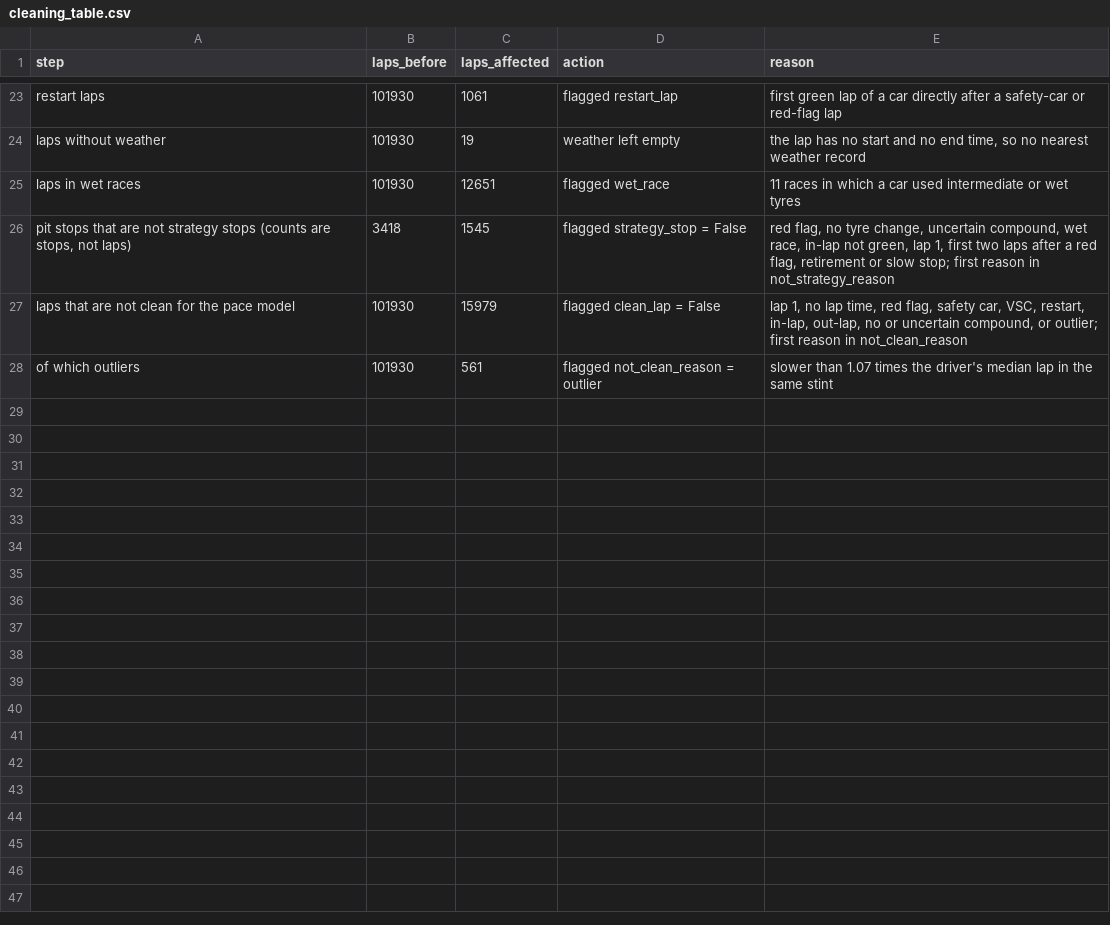
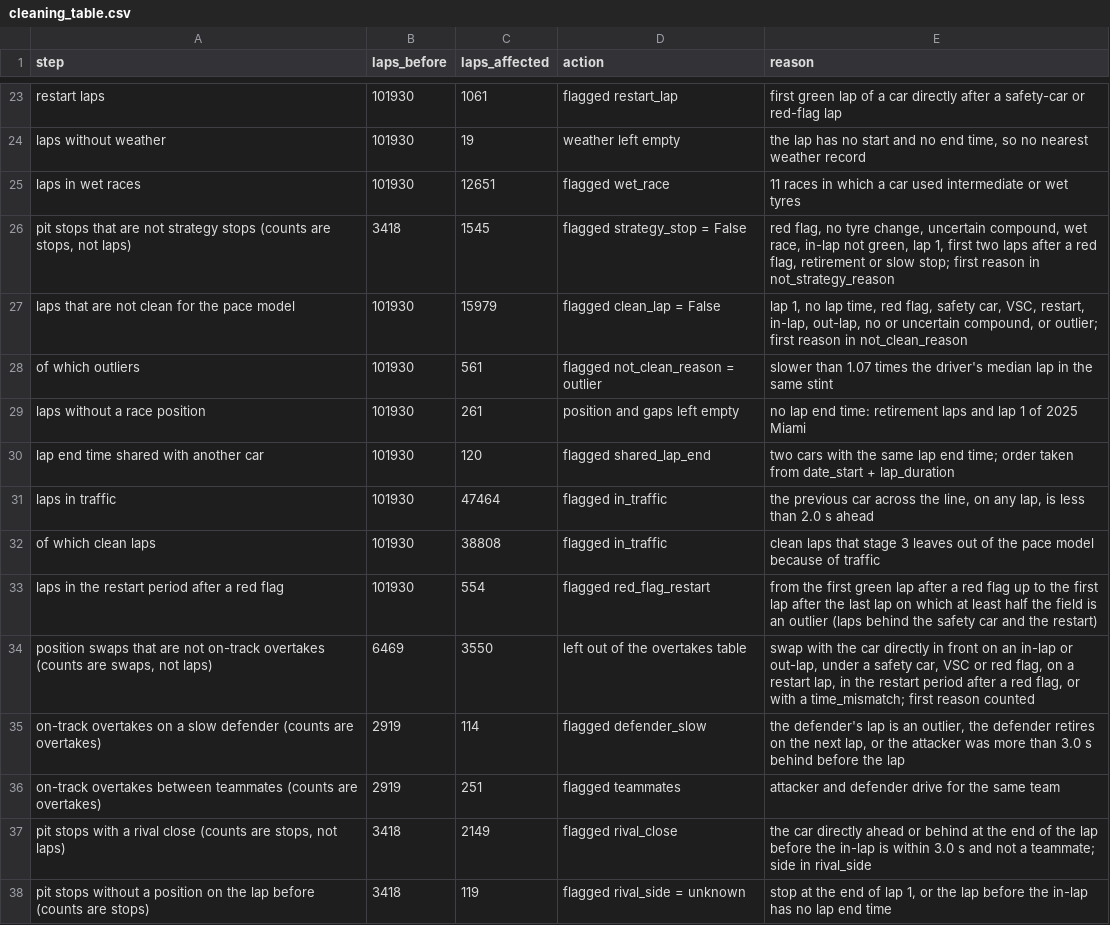
Before and after one commit to tommasopongiluppi/f1-track-position, a CSV file: results/cleaning_table.csv, drawn as a sheet; only a part is shown, gaps mark what is left out.

Commit message:
Add positions, gaps, overtakes and rivals

```diff
--- a/results/cleaning_table.csv
+++ b/results/cleaning_table.csv
@@ -28 +28,11 @@ laps that are not clean for the pace model,101930,15979,flagged clean_lap = Fals
 of which outliers,101930,561,flagged not_clean_reason = outlier,slower than 1.07 times the driver's median lap in the same stint
+laps without a race position,101930,261,position and gaps left empty,no lap end time: retirement laps and lap 1 of 2025 Miami
+lap end time shared with another car,101930,120,flagged shared_lap_end,two cars with the same lap end time; order taken from date_start + lap_duration
+laps in traffic,101930,47464,flagged in_traffic,"the previous car across the line, on any lap, is less than 2.0 s ahead"
+of which clean laps,101930,38808,flagged in_traffic,clean laps that stage 3 leaves out of the pace model because of traffic
+laps in the restart period after a red flag,101930,554,flagged red_flag_restart,from the first green lap after a red flag up to the first lap after the last lap on which at least half the field is an outlier (laps behind the safety car and the restart)
+"position swaps that are not on-track overtakes (counts are swaps, not laps)",6469,3550,left out of the overtakes table,"swap with the car directly in front on an in-lap or out-lap, under a safety car, VSC or red flag, on a restart lap, in the restart period after a red flag, or with a time_mismatch; first reason counted"
+on-track overtakes on a slow defender (counts are overtakes),2919,114,flagged defender_slow,"the defender's lap is an outlier, the defender retires on the next lap, or the attacker was more than 3.0 s behind before the lap"
+on-track overtakes between teammates (counts are overtakes),2919,251,flagged teammates,attacker and defender drive for the same team
+"pit stops with a rival close (counts are stops, not laps)",3418,2149,flagged rival_close,the car directly ahead or behind at the end of the lap before the in-lap is within 3.0 s and not a teammate; side in rival_side
+pit stops without a position on the lap before (counts are stops),3418,119,flagged rival_side = unknown,"stop at the end of lap 1, or the lap before the in-lap has no lap end time"
```
Also changed, not shown: 4 other files.
